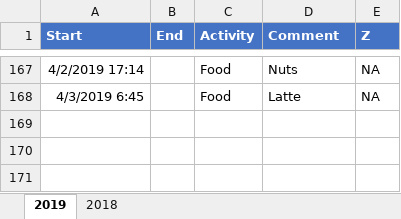
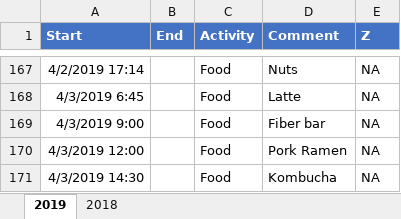
Before and after one commit to hbaocr/cgm, an Excel workbook: librelink/Rik Activity 2019.xlsx, sheet 2019, drawn as a sheet; only a part is shown, gaps mark what is left out; values as stored, in another font and other column widths than the file's, no borders; table styles not drawn; the diff names each change by its address in the sheet, - before the commit and + after, or states it on an @@ line.

```diff
--- a/librelink/Rik Activity 2019.xlsx (sheet 2019)
+++ b/librelink/Rik Activity 2019.xlsx (sheet 2019)
+row 169: 4/3/2019 9:00 |  | Food | Fiber bar | NA
+row 170: 4/3/2019 12:00 |  | Food | Pork Ramen | NA
+row 171: 4/3/2019 14:30 |  | Food | Kombucha | NA
```
Also changed, not shown: librelink/Librelink.xlsx, 8 other files.
